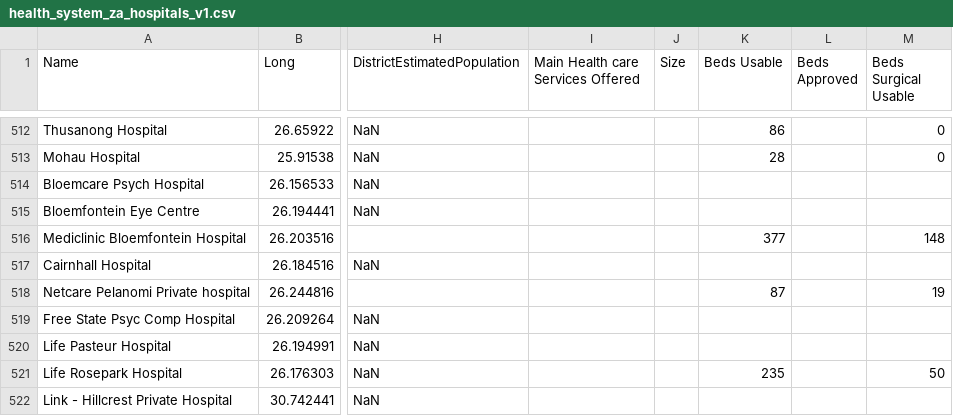
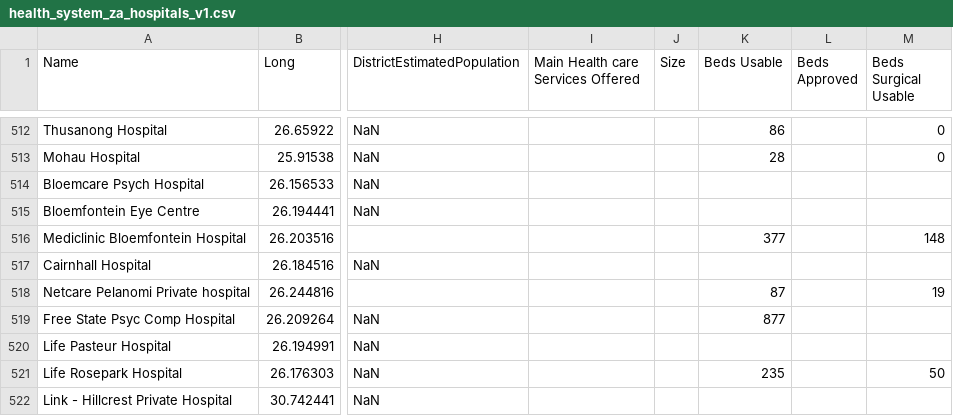
Before and after one commit to dsfsi/covid19za, a CSV file: data/health_system_za_hospitals_v1.csv, drawn as a sheet; only a part is shown, gaps mark what is left out; the diff covers the shown part only; the diff names each change by its address in the sheet, - before the commit and + after, or states it on an @@ line.

```diff
--- a/data/health_system_za_hospitals_v1.csv
+++ b/data/health_system_za_hospitals_v1.csv
-K519 (Beds Usable): (empty)
+K519 (Beds Usable): 877
```
Also changed, not shown: 2 added rows, 2 removed rows and 65 edited cells elsewhere in this file.
